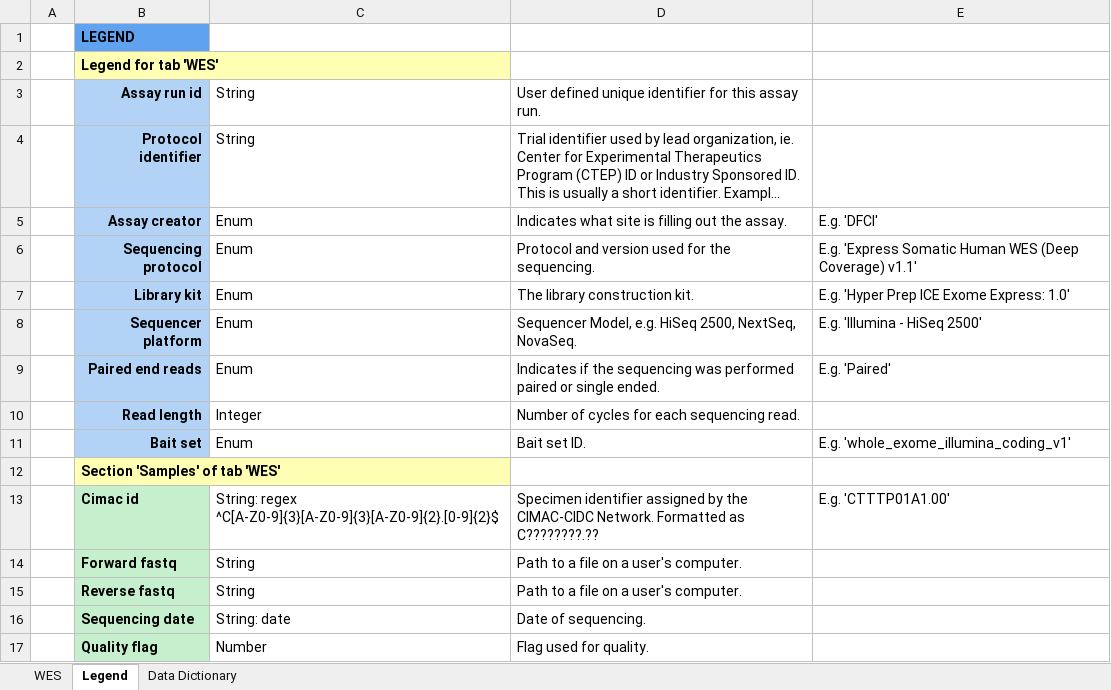
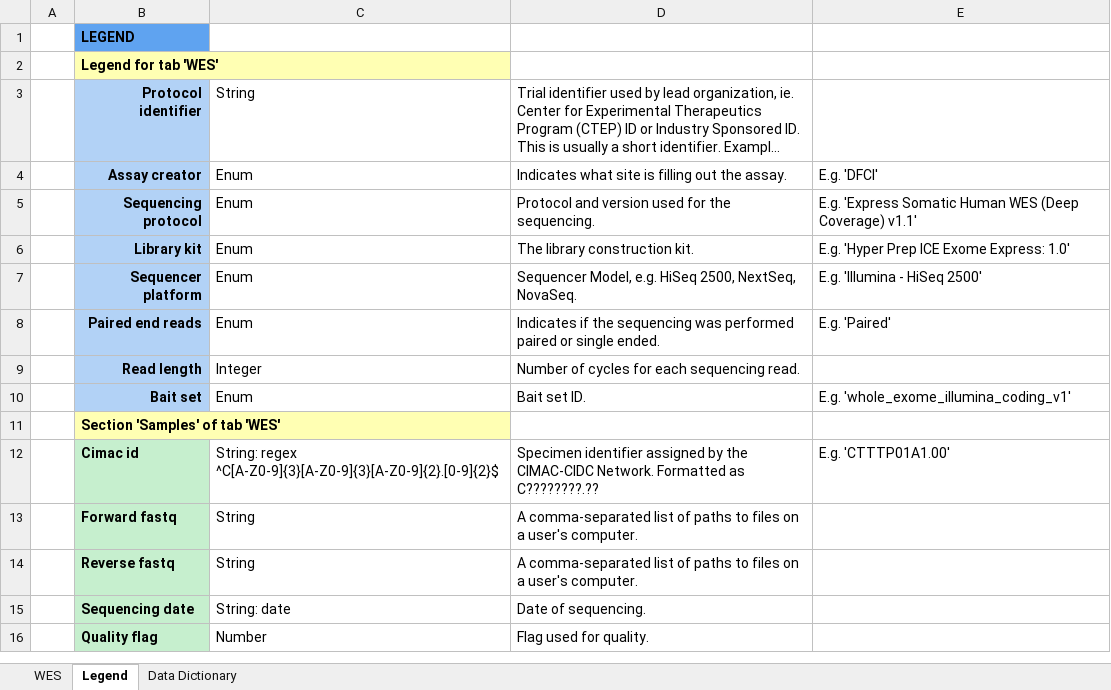
Before and after one commit to CIMAC-CIDC/cidc-schemas, an Excel workbook: template_examples/wes_fastq_template.xlsx, sheet Legend, drawn as a sheet; long unchanged cells end in …; values as stored, in another font and other column widths than the file's, no borders; removed rows and columns are numbered as before the commit, all else as after; the diff names each change by its address in the sheet, - before the commit and + after, or states it on an @@ line.

```diff
--- a/template_examples/wes_fastq_template.xlsx (sheet Legend)
+++ b/template_examples/wes_fastq_template.xlsx (sheet Legend)
-row 3:  | Assay run id | String | User defined unique identifier for this assay run.
-D13:D14: Path to a file on a…
+D13:D14: A comma-separated list of paths to files on a…
```
Also changed, not shown: sheet WES, sheet Data Dictionary, 3 other files.
